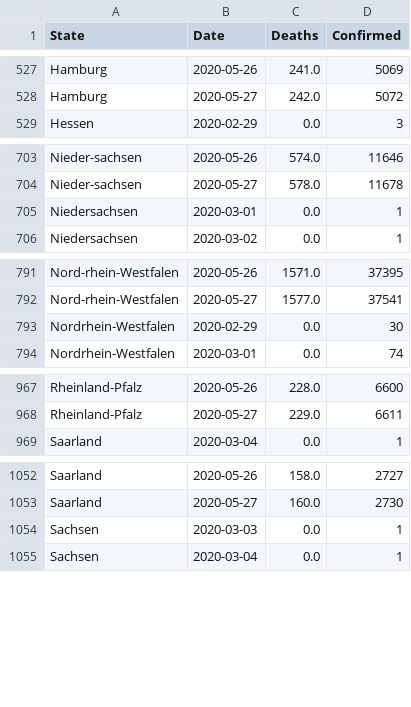
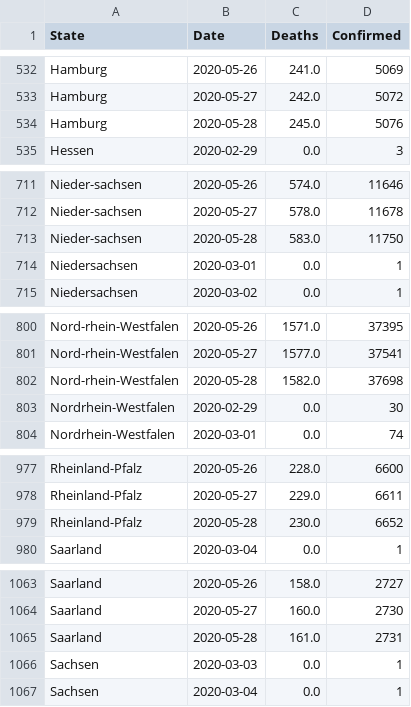
Before and after one commit to Milanowicz/COVID-19-RKI, a CSV file: csv/rki_data.csv, drawn as a sheet; only a part is shown, gaps mark what is left out; the diff covers the shown part only.

```diff
--- a/csv/rki_data.csv
+++ b/csv/rki_data.csv
@@ -528,2 +533,3 @@ Hamburg,2020-05-26,241.0,5069
 Hamburg,2020-05-27,242.0,5072
+Hamburg,2020-05-28,245.0,5076
 Hessen,2020-02-29,0.0,3
@@ -704,2 +712,3 @@ Nieder-sachsen,2020-05-26,574.0,11646
 Nieder-sachsen,2020-05-27,578.0,11678
+Nieder-sachsen,2020-05-28,583.0,11750
 Niedersachsen,2020-03-01,0.0,1
@@ -792,2 +801,3 @@ Nord-rhein-Westfalen,2020-05-26,1571.0,37395
 Nord-rhein-Westfalen,2020-05-27,1577.0,37541
+Nord-rhein-Westfalen,2020-05-28,1582.0,37698
 Nordrhein-Westfalen,2020-02-29,0.0,30
@@ -968,2 +978,3 @@ Rheinland-Pfalz,2020-05-26,228.0,6600
 Rheinland-Pfalz,2020-05-27,229.0,6611
+Rheinland-Pfalz,2020-05-28,230.0,6652
 Saarland,2020-03-04,0.0,1
@@ -1053,2 +1064,3 @@ Saarland,2020-05-26,158.0,2727
 Saarland,2020-05-27,160.0,2730
+Saarland,2020-05-28,161.0,2731
 Sachsen,2020-03-03,0.0,1
```
Also changed, not shown: 11 added rows elsewhere in this file, 1 other file.
